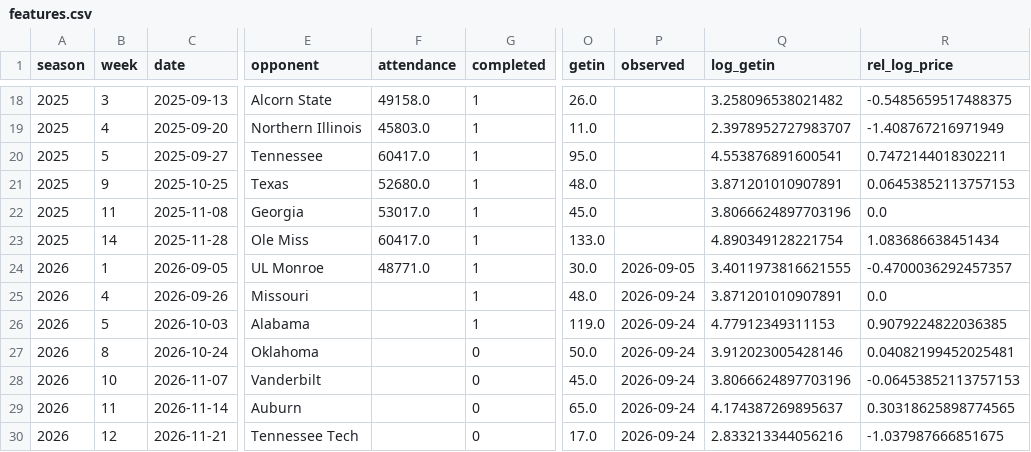
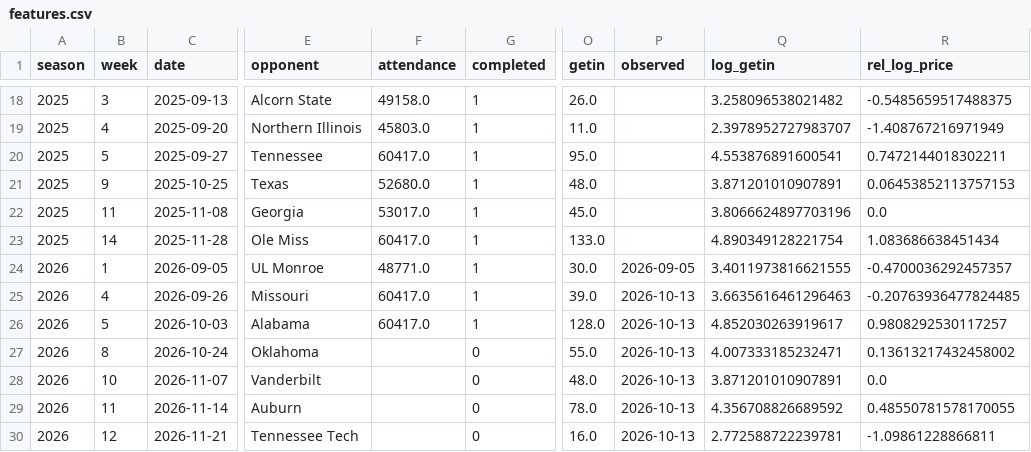
Before and after one commit to gardnerthornhill/msu-ticket-model, a CSV file: data/features.csv, drawn as a sheet; only a part is shown, gaps mark what is left out; the diff names each change by its address in the sheet, - before the commit and + after, or states it on an @@ line.

```diff
--- a/data/features.csv
+++ b/data/features.csv
-F25:F26 (attendance): (empty)
+F25:F26 (attendance): 60417.0
-O25 (getin): 48.0
+O25 (getin): 39.0
-P25:P30 (observed): 2026-09-24
+P25:P30 (observed): 2026-10-13
-Q25 (log_getin): 3.871201010907891
+Q25 (log_getin): 3.6635616461296463
-R25 (rel_log_price): 0.0
+R25 (rel_log_price): -0.20763936477824485
-O26 (getin): 119.0
+O26 (getin): 128.0
-Q26 (log_getin): 4.77912349311153
+Q26 (log_getin): 4.852030263919617
-R26 (rel_log_price): 0.9079224822036385
+R26 (rel_log_price): 0.9808292530117257
-O27 (getin): 50.0
+O27 (getin): 55.0
-Q27 (log_getin): 3.912023005428146
+Q27 (log_getin): 4.007333185232471
-R27 (rel_log_price): 0.04082199452025481
+R27 (rel_log_price): 0.13613217432458002
-O28 (getin): 45.0
+O28 (getin): 48.0
-Q28 (log_getin): 3.8066624897703196
+Q28 (log_getin): 3.871201010907891
-R28 (rel_log_price): -0.06453852113757153
+R28 (rel_log_price): 0.0
-O29 (getin): 65.0
+O29 (getin): 78.0
-Q29 (log_getin): 4.174387269895637
+Q29 (log_getin): 4.356708826689592
-R29 (rel_log_price): 0.30318625898774565
+R29 (rel_log_price): 0.48550781578170055
-O30 (getin): 17.0
+O30 (getin): 16.0
-Q30 (log_getin): 2.833213344056216
+Q30 (log_getin): 2.772588722239781
-R30 (rel_log_price): -1.037987666851675
+R30 (rel_log_price): -1.09861228866811
```
Also changed, not shown: data/attendance_overrides.csv, data/ticket_history.csv, 47 other files.
